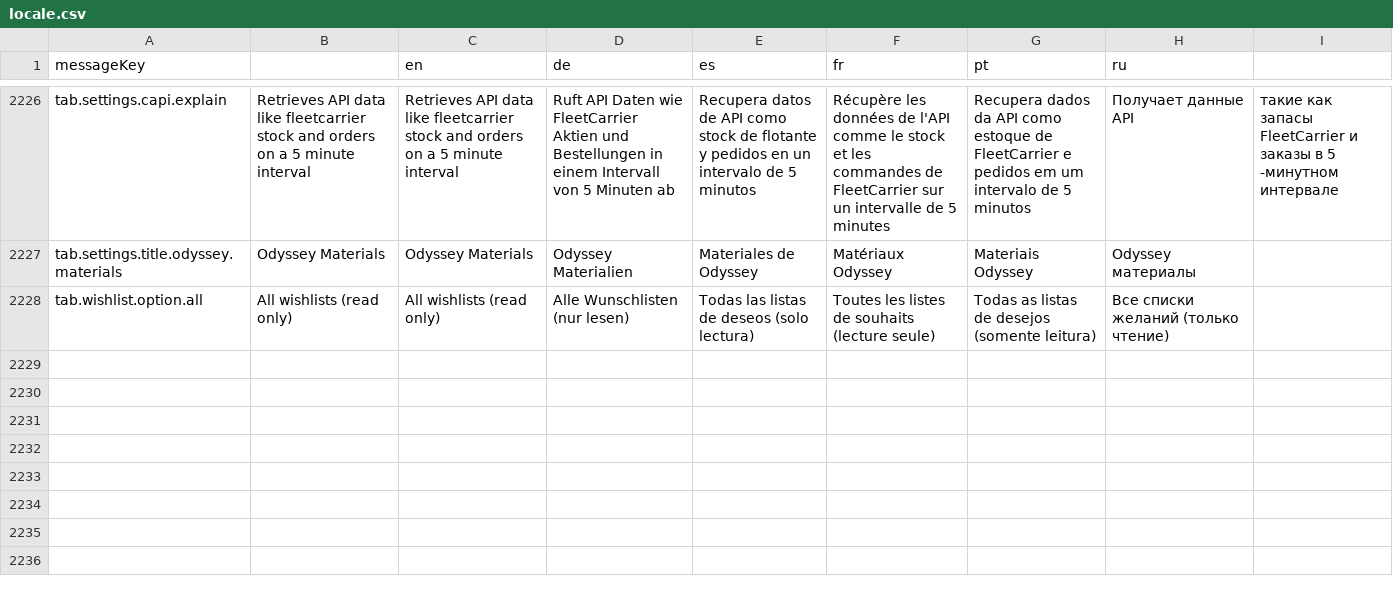
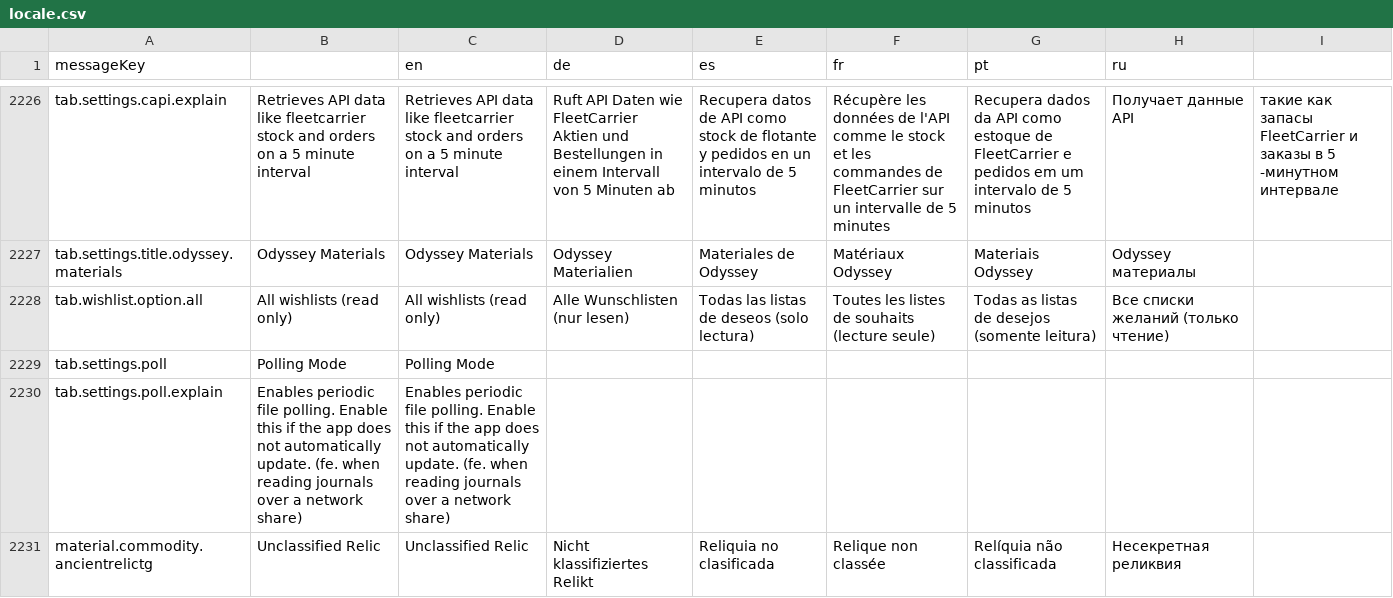
Before and after one commit to jixxed/ed-odyssey-materials-helper, a CSV file: application/src/main/resources/locale.csv, drawn as a sheet; only a part is shown, gaps mark what is left out; the diff names each change by its address in the sheet, - before the commit and + after, or states it on an @@ line.

Commit message:
add journal polling mode add unclassified relic commodity

```diff
--- a/application/src/main/resources/locale.csv
+++ b/application/src/main/resources/locale.csv
+row 2229: tab.settings.poll | Polling Mode | Polling Mode
+row 2230: tab.settings.poll.explain | Enables periodic file polling. Enable this if the app does not automatically update. (fe. when reading journals over a network share) | Enables periodic file polling. Enable this if the app does not automatically update. (fe. when reading journals over a network share)
+row 2231: material.commodity.ancientrelictg | Unclassified Relic | Unclassified Relic | Nicht klassifiziertes Relikt | Reliquia no clasificada | Relique non classée | Relíquia não classificada | Несекретная реликвия
```
Also changed, not shown: 9 other files.
